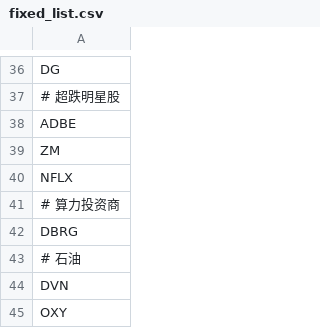
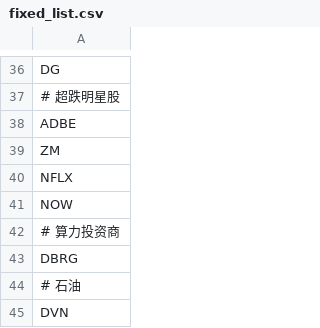
Before and after one commit to joeyrensh/pub_finance, a CSV file: pub_finance/finance/usstockinfo/fixed_list.csv, drawn as a sheet; only a part is shown, gaps mark what is left out; the shorter side is filled out with more unchanged rows; the diff names each change by its address in the sheet, - before the commit and + after, or states it on an @@ line.

```diff
--- a/pub_finance/finance/usstockinfo/fixed_list.csv
+++ b/pub_finance/finance/usstockinfo/fixed_list.csv
+row 41: NOW
```
Also changed, not shown: 4 other files.
